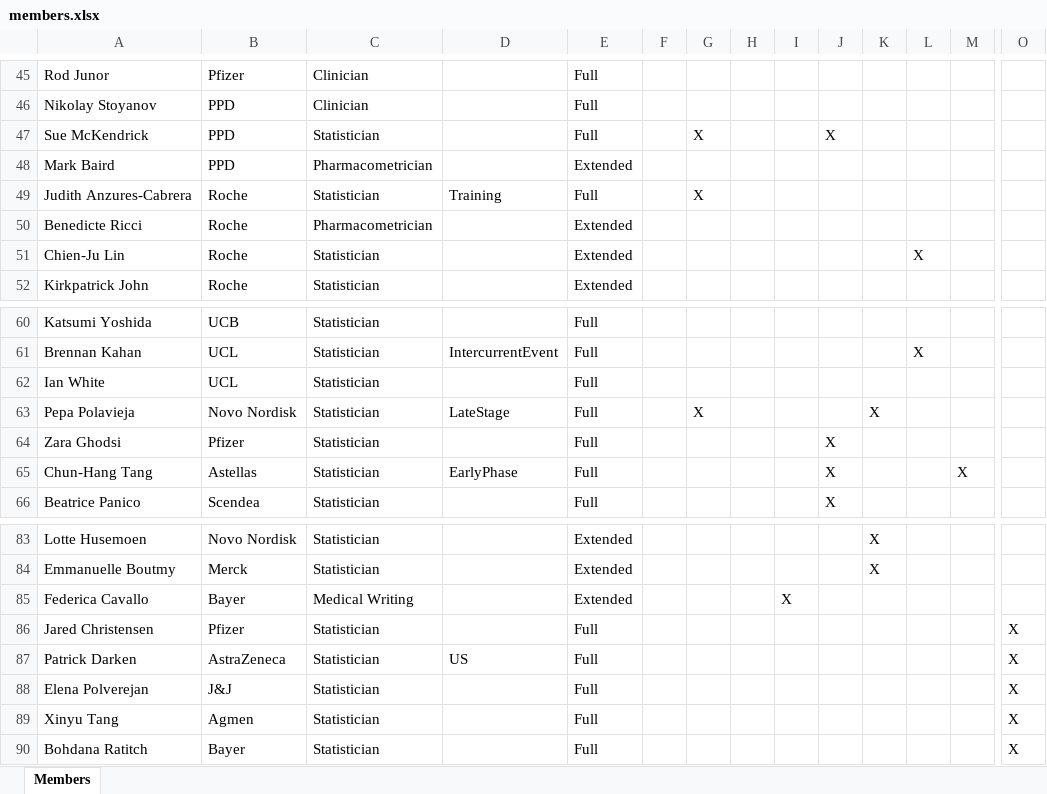
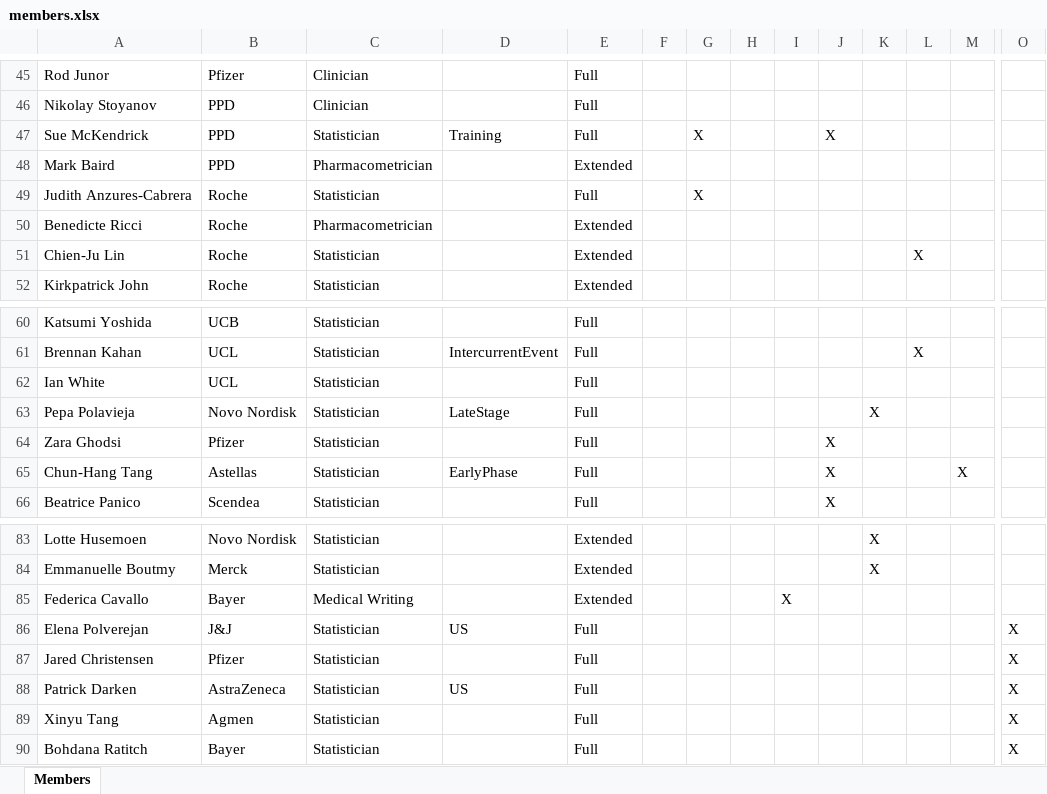
Before and after one commit to eiwg/eiwg_webpage, an Excel workbook: data/members.xlsx, sheet Members, drawn as a sheet; only a part is shown, gaps mark what is left out; values as stored, in another font and other column widths than the file's, no borders; table styles not drawn; removed rows and columns are numbered as before the commit, all else as after; rows hold the shown columns only; the diff names each change by its address in the sheet, - before the commit and + after, or states it on an @@ line.

```diff
--- a/data/members.xlsx (sheet Members)
+++ b/data/members.xlsx (sheet Members)
-D47: (empty)
+D47: Training
-D49: Training
+D49: (empty)
-G63: X
+G63: (empty)
+row 86: Elena Polverejan | J&J | Statistician | US | Full |  |  |  |  |  |  |  |  | X
-row 88: Elena Polverejan | J&J | Statistician |  | Full |  |  |  |  |  |  |  |  | X
```
Also changed, not shown: data/training.xlsx, 10 other files.
